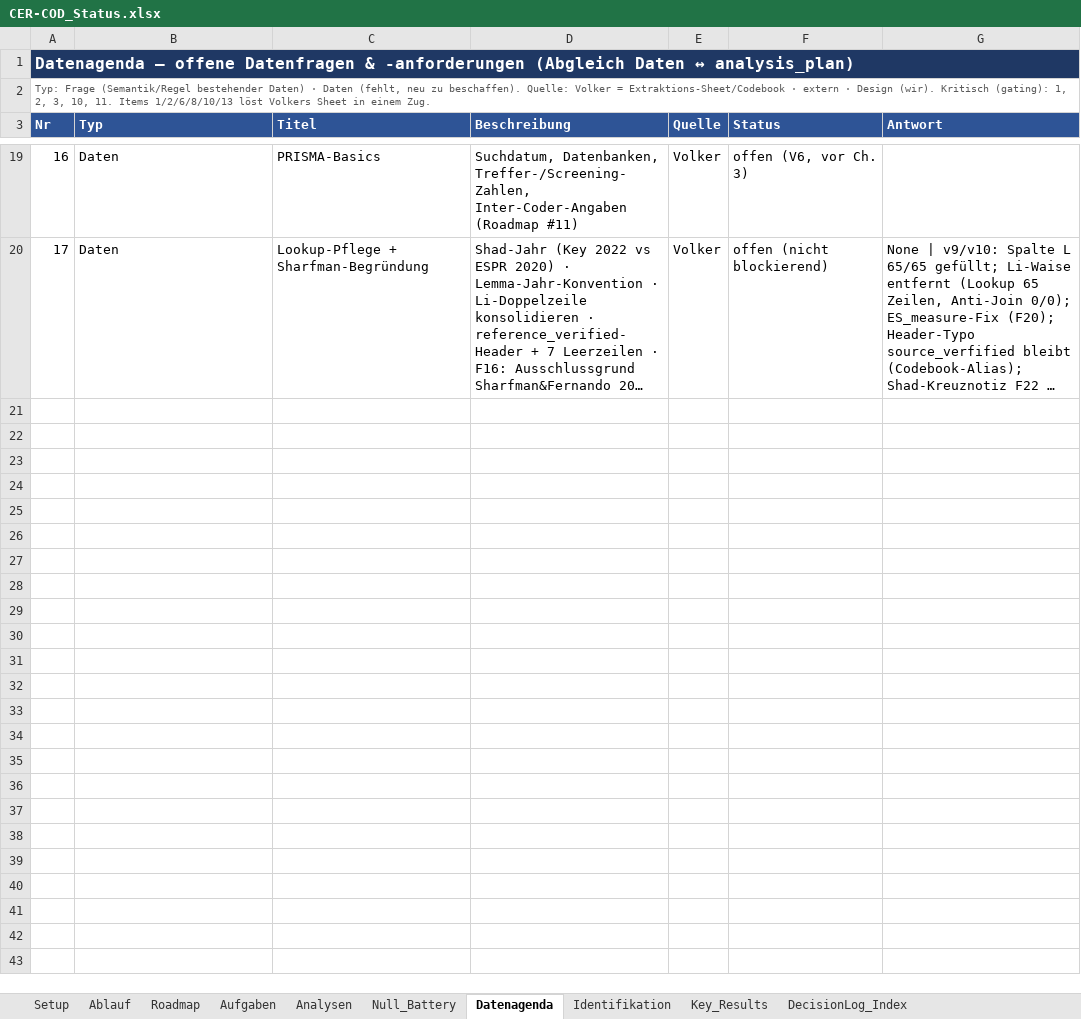
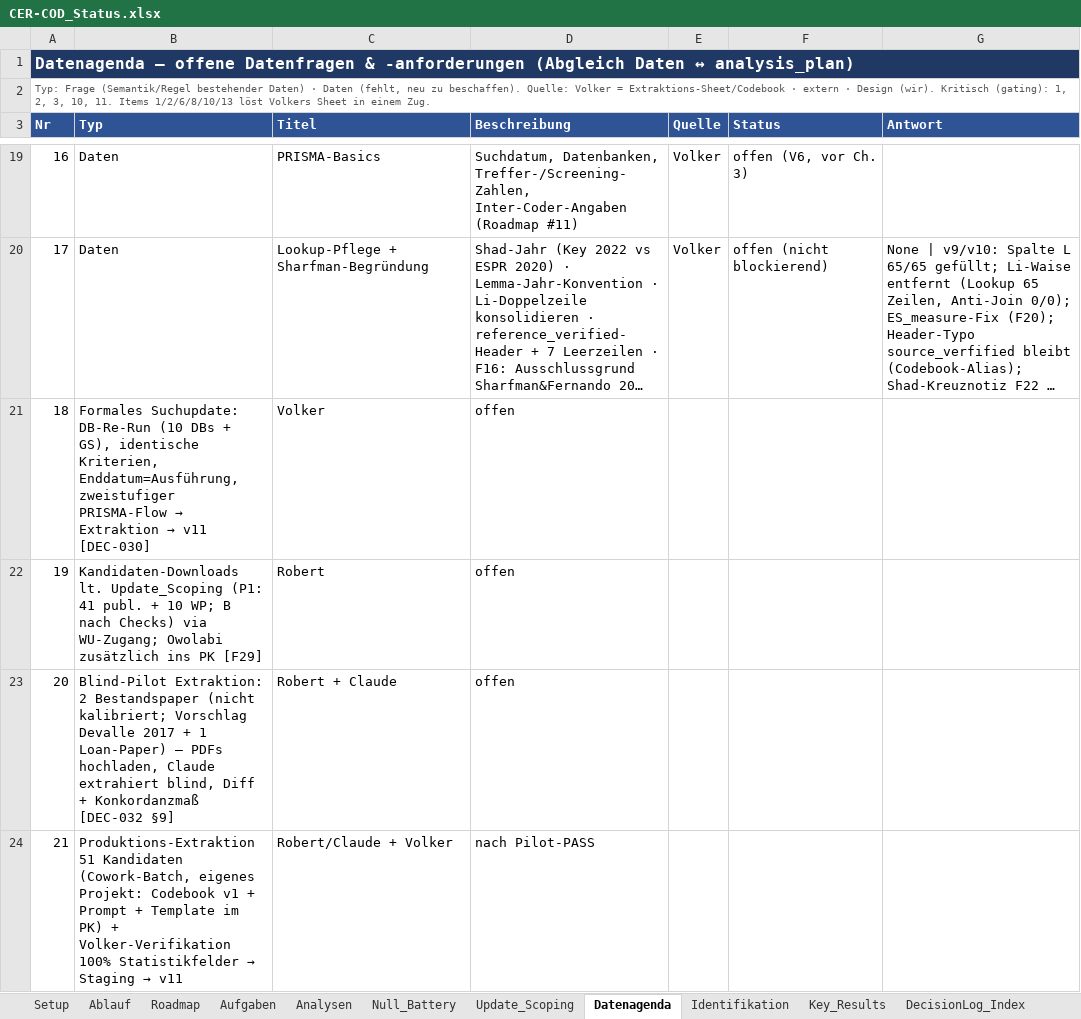
Before and after one commit to rwitte-wu-research/FOMA-CER-COD-Paris, an Excel workbook: docs/CER-COD_Status.xlsx, sheet Datenagenda, drawn as a sheet; only a part is shown, gaps mark what is left out; long unchanged cells end in …; values as stored, in another font and other column widths than the file's, no borders; the diff names each change by its address in the sheet, - before the commit and + after, or states it on an @@ line.

Commit message:
Extraction procedure: DEC-032 logged; codebook v1 frozen (F34a-f codified); production prompt + staging template; blind-pilot gate defined

```diff
--- a/docs/CER-COD_Status.xlsx (sheet Datenagenda)
+++ b/docs/CER-COD_Status.xlsx (sheet Datenagenda)
+sheet tab: Update_Scoping
+row 21: 18 | Formales Suchupdate: DB-Re-Run (10 DBs + GS), identische Kriterien, Enddatum=Ausführung, zweistufiger PRISMA-Flow → Extraktion → v11 [DEC-030] | Volker | offen
+row 22: 19 | Kandidaten-Downloads lt. Update_Scoping (P1: 41 publ. + 10 WP; B nach Checks) via WU-Zugang; Owolabi zusätzlich ins PK [F29] | Robert | offen
+row 23: 20 | Blind-Pilot Extraktion: 2 Bestandspaper (nicht kalibriert; Vorschlag Devalle 2017 + 1 Loan-Paper) — PDFs hochladen, Claude extrahiert blind, Diff + Konkordanzmaß [DEC-032 §9] | Robert + Claude | offen
+row 24: 21 | Produktions-Extraktion 51 Kandidaten (Cowork-Batch, eigenes Projekt: Codebook v1 + Prompt + Template im PK) + Volker-Verifikation 100% Statistikfelder → Staging → v11 | Robert/Claude + Volker | nach Pilot-PASS
```
Also changed, not shown: sheet DecisionLog_Index, sheet Ablauf, 5 other files.
